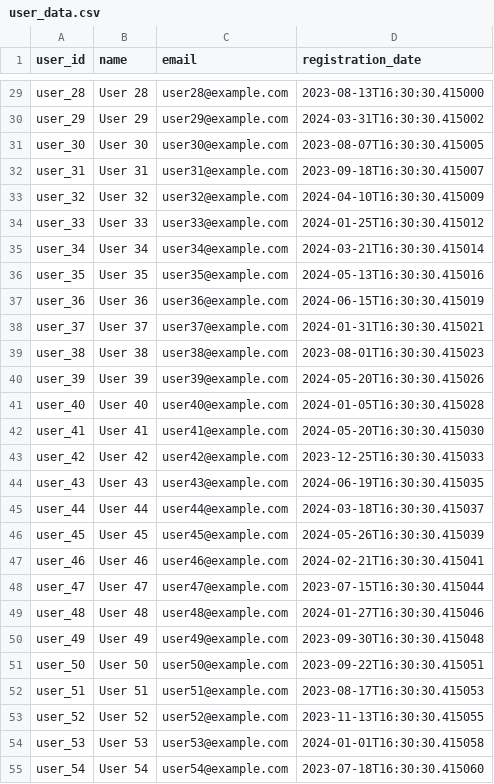
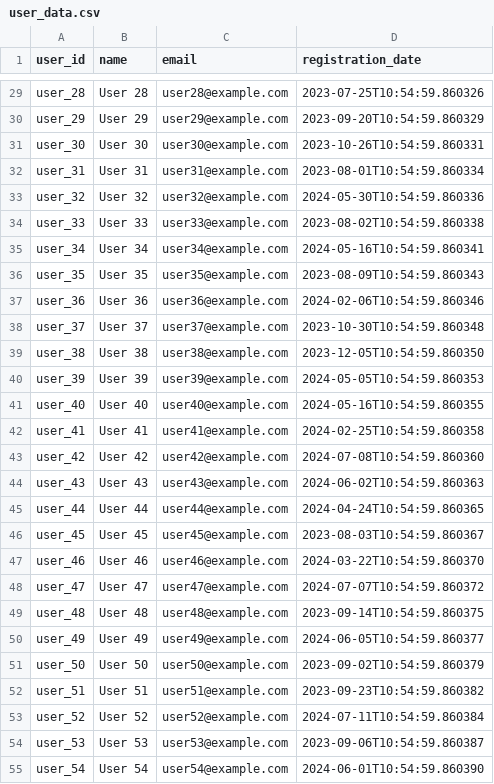
Before and after one commit to s2-ktran/mysql-rds-singlestore, a CSV file: data/user_data.csv, drawn as a sheet; only a part is shown, gaps mark what is left out; the diff covers the shown part only; the diff names each change by its address in the sheet, - before the commit and + after, or states it on an @@ line.

```diff
--- a/data/user_data.csv
+++ b/data/user_data.csv
-D29 (registration_date): 2023-08-13T16:30:30.415000
+D29 (registration_date): 2023-07-25T10:54:59.860326
-D30 (registration_date): 2024-03-31T16:30:30.415002
+D30 (registration_date): 2023-09-20T10:54:59.860329
-D31 (registration_date): 2023-08-07T16:30:30.415005
+D31 (registration_date): 2023-10-26T10:54:59.860331
-D32 (registration_date): 2023-09-18T16:30:30.415007
+D32 (registration_date): 2023-08-01T10:54:59.860334
-D33 (registration_date): 2024-04-10T16:30:30.415009
+D33 (registration_date): 2024-05-30T10:54:59.860336
-D34 (registration_date): 2024-01-25T16:30:30.415012
+D34 (registration_date): 2023-08-02T10:54:59.860338
-D35 (registration_date): 2024-03-21T16:30:30.415014
+D35 (registration_date): 2024-05-16T10:54:59.860341
-D36 (registration_date): 2024-05-13T16:30:30.415016
+D36 (registration_date): 2023-08-09T10:54:59.860343
-D37 (registration_date): 2024-06-15T16:30:30.415019
+D37 (registration_date): 2024-02-06T10:54:59.860346
-D38 (registration_date): 2024-01-31T16:30:30.415021
+D38 (registration_date): 2023-10-30T10:54:59.860348
-D39 (registration_date): 2023-08-01T16:30:30.415023
+D39 (registration_date): 2023-12-05T10:54:59.860350
-D40 (registration_date): 2024-05-20T16:30:30.415026
+D40 (registration_date): 2024-05-05T10:54:59.860353
-D41 (registration_date): 2024-01-05T16:30:30.415028
+D41 (registration_date): 2024-05-16T10:54:59.860355
-D42 (registration_date): 2024-05-20T16:30:30.415030
+D42 (registration_date): 2024-02-25T10:54:59.860358
-D43 (registration_date): 2023-12-25T16:30:30.415033
+D43 (registration_date): 2024-07-08T10:54:59.860360
-D44 (registration_date): 2024-06-19T16:30:30.415035
+D44 (registration_date): 2024-06-02T10:54:59.860363
-D45 (registration_date): 2024-03-18T16:30:30.415037
+D45 (registration_date): 2024-04-24T10:54:59.860365
-D46 (registration_date): 2024-05-26T16:30:30.415039
+D46 (registration_date): 2023-08-03T10:54:59.860367
-D47 (registration_date): 2024-02-21T16:30:30.415041
+D47 (registration_date): 2024-03-22T10:54:59.860370
-D48 (registration_date): 2023-07-15T16:30:30.415044
+D48 (registration_date): 2024-07-07T10:54:59.860372
-D49 (registration_date): 2024-01-27T16:30:30.415046
+D49 (registration_date): 2023-09-14T10:54:59.860375
-D50 (registration_date): 2023-09-30T16:30:30.415048
+D50 (registration_date): 2024-06-05T10:54:59.860377
-D51 (registration_date): 2023-09-22T16:30:30.415051
+D51 (registration_date): 2023-09-02T10:54:59.860379
-D52 (registration_date): 2023-08-17T16:30:30.415053
+D52 (registration_date): 2023-09-23T10:54:59.860382
-D53 (registration_date): 2023-11-13T16:30:30.415055
+D53 (registration_date): 2024-07-11T10:54:59.860384
-D54 (registration_date): 2024-01-01T16:30:30.415058
+D54 (registration_date): 2023-09-06T10:54:59.860387
-D55 (registration_date): 2023-07-18T16:30:30.415060
+D55 (registration_date): 2024-06-01T10:54:59.860390
```
Also changed, not shown: 73 edited cells elsewhere in this file, data/ride_data.csv.
